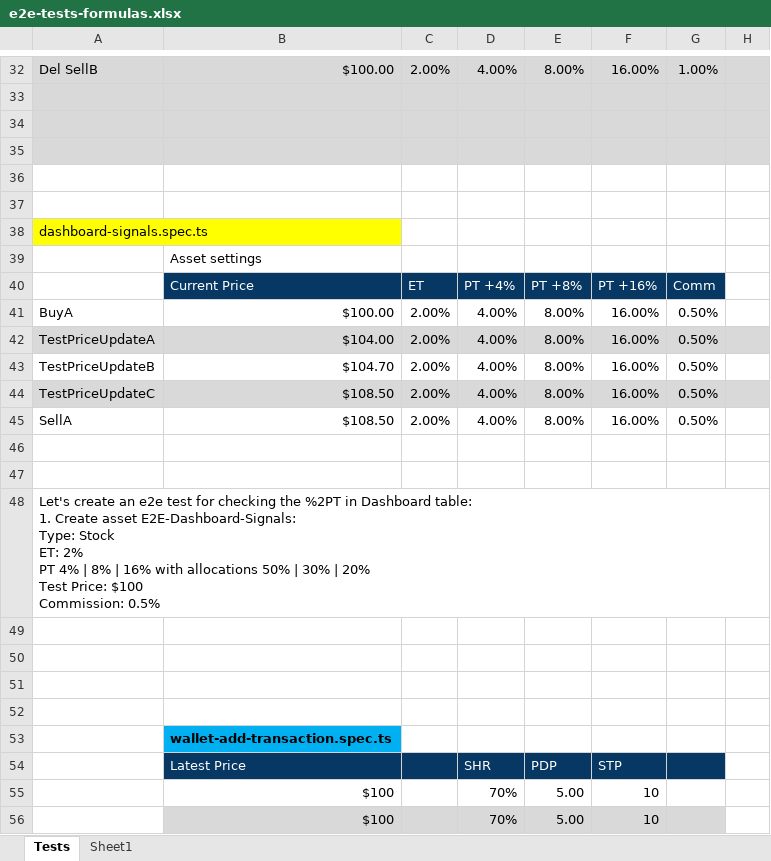
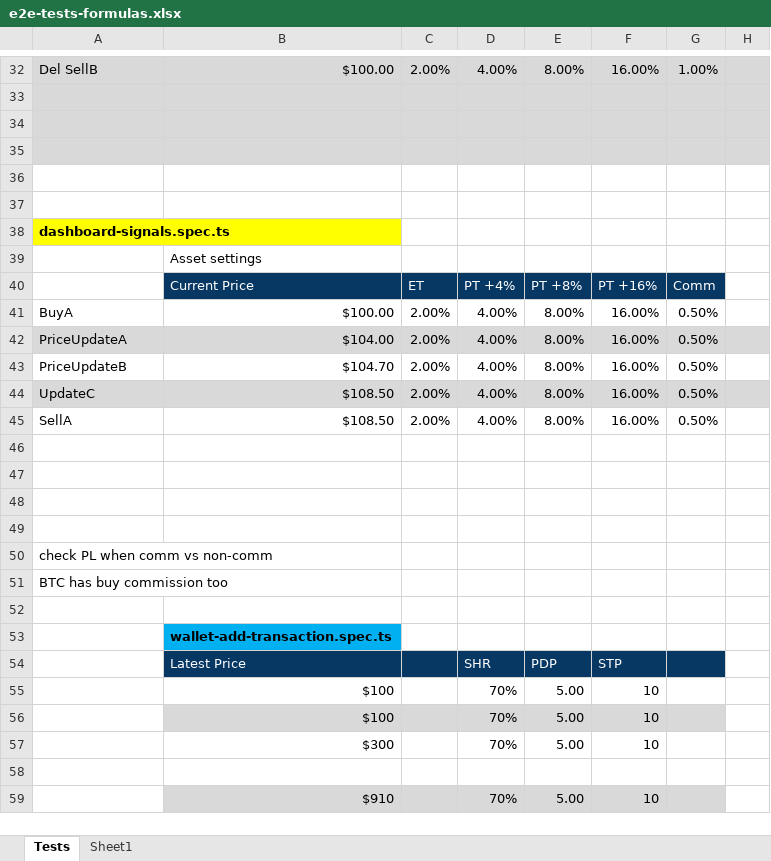
Before and after one commit to marinsarbulescu/stock-portfolio-tracker, an Excel workbook: e2e/e2e-tests-formulas.xlsx, sheet Tests, drawn as a sheet; only a part is shown, gaps mark what is left out; the shorter side is filled out with more unchanged rows; values as stored, in another font and other column widths than the file's, no borders; removed rows and columns are numbered as before the commit, all else as after; rows hold the shown columns only; ↵ is a line break in a cell; the diff names each change by its address in the sheet, - before the commit and + after, or states it on an @@ line.

```diff
--- a/e2e/e2e-tests-formulas.xlsx (sheet Tests)
+++ b/e2e/e2e-tests-formulas.xlsx (sheet Tests)
-A38 bold: off
+A38 bold: on
-A42: TestPriceUpdateA
+A42: PriceUpdateA
-A43: TestPriceUpdateB
+A43: PriceUpdateB
-A44: TestPriceUpdateC
+A44: UpdateC
-row 48: Let's create an e2e test for checking the %2PT in Dashboard table: ↵ 1. Create asset E2E-Dashboard-Signals: ↵ Type: Stock ↵ ET: 2% ↵ PT 4% | 8% | 16% with allocations 50% | 30% | 20% ↵ Test Price: $100 ↵ Commission: 0.5%
-A50: (empty)
+A50: check PL when comm vs non-comm
+row 51: BTC has buy commission too
```
Also changed, not shown: 6 other files.
